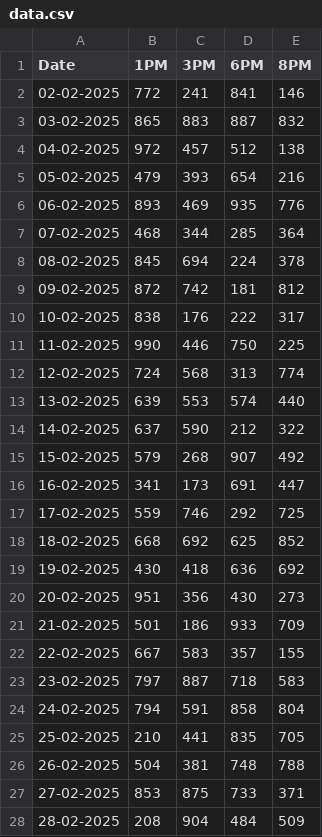
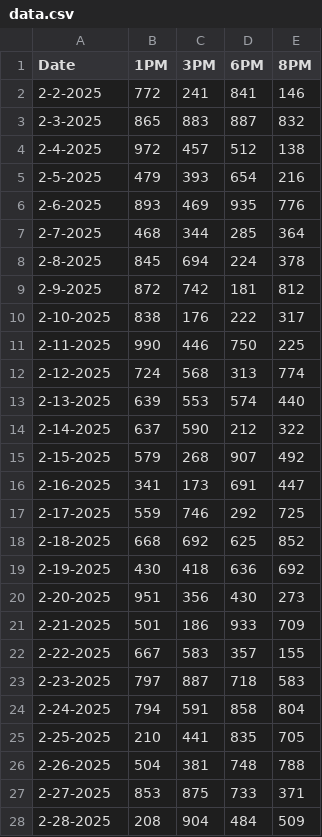
Before and after one commit to IrfanFathan/LuckyDigits-Predictor, a CSV file: data/data.csv, drawn as a sheet; only a part is shown; the diff covers the shown part only.

Commit message:
Update lottery results dataset and add data converter notebook

```diff
--- a/data/data.csv
+++ b/data/data.csv
@@ -1,28 +1,28 @@
 Date,1PM,3PM,6PM,8PM
-02-02-2025,772,241,841,146
-03-02-2025,865,883,887,832
-04-02-2025,972,457,512,138
-05-02-2025,479,393,654,216
-06-02-2025,893,469,935,776
-07-02-2025,468,344,285,364
-08-02-2025,845,694,224,378
-09-02-2025,872,742,181,812
-10-02-2025,838,176,222,317
-11-02-2025,990,446,750,225
-12-02-2025,724,568,313,774
-13-02-2025,639,553,574,440
-14-02-2025,637,590,212,322
-15-02-2025,579,268,907,492
-16-02-2025,341,173,691,447
-17-02-2025,559,746,292,725
-18-02-2025,668,692,625,852
-19-02-2025,430,418,636,692
-20-02-2025,951,356,430,273
-21-02-2025,501,186,933,709
-22-02-2025,667,583,357,155
-23-02-2025,797,887,718,583
-24-02-2025,794,591,858,804
-25-02-2025,210,441,835,705
-26-02-2025,504,381,748,788
-27-02-2025,853,875,733,371
-28-02-2025,208,904,484,509
+2-2-2025,772,241,841,146
+2-3-2025,865,883,887,832
+2-4-2025,972,457,512,138
+2-5-2025,479,393,654,216
+2-6-2025,893,469,935,776
+2-7-2025,468,344,285,364
+2-8-2025,845,694,224,378
+2-9-2025,872,742,181,812
+2-10-2025,838,176,222,317
+2-11-2025,990,446,750,225
+2-12-2025,724,568,313,774
+2-13-2025,639,553,574,440
+2-14-2025,637,590,212,322
+2-15-2025,579,268,907,492
+2-16-2025,341,173,691,447
+2-17-2025,559,746,292,725
+2-18-2025,668,692,625,852
+2-19-2025,430,418,636,692
+2-20-2025,951,356,430,273
+2-21-2025,501,186,933,709
+2-22-2025,667,583,357,155
+2-23-2025,797,887,718,583
+2-24-2025,794,591,858,804
+2-25-2025,210,441,835,705
+2-26-2025,504,381,748,788
+2-27-2025,853,875,733,371
+2-28-2025,208,904,484,509
```
Also changed, not shown: 33 edited cells elsewhere in this file, 2 other files.
